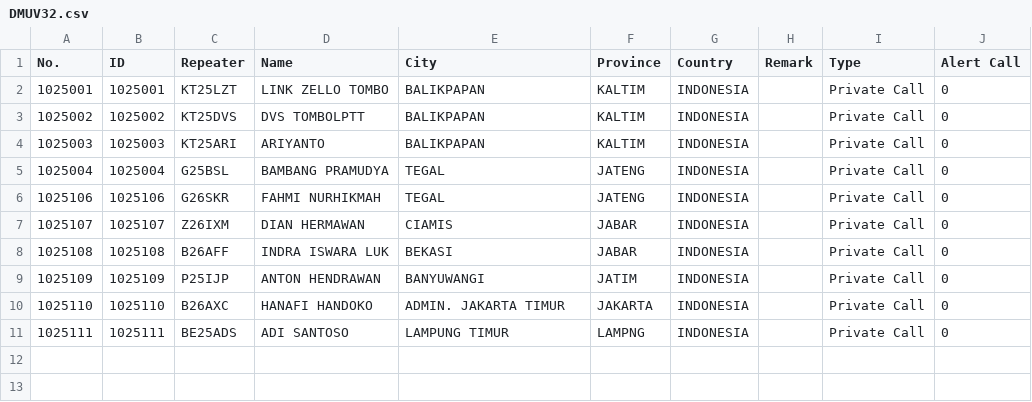
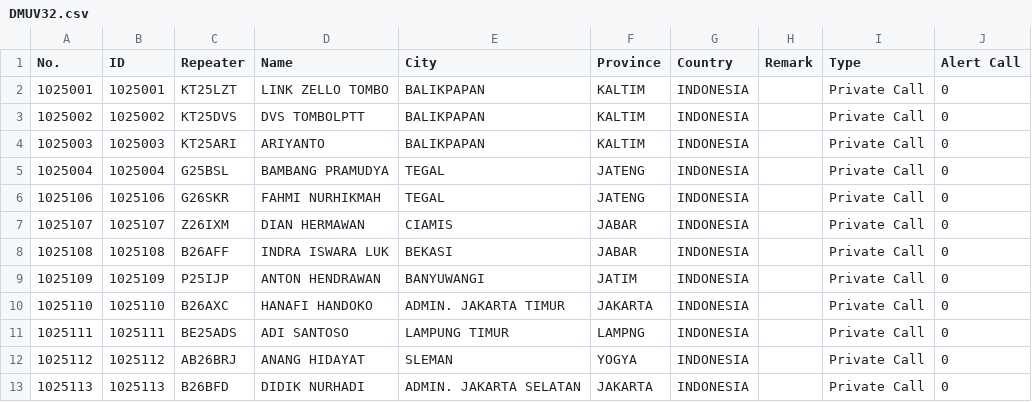
Before and after one commit to tombolptt/file_csv, a CSV file: DMUV32.csv, drawn as a sheet.

Commit message:
Update kontak DMUV32.csv otomatis via Aplikasi

```diff
--- a/DMUV32.csv
+++ b/DMUV32.csv
@@ -11 +11,3 @@ No.,ID,Repeater,Name,City,Province,Country,Remark,Type,Alert Call
 1025111,1025111,BE25ADS,ADI SANTOSO,LAMPUNG TIMUR,LAMPNG,INDONESIA,,Private Call,0
+1025112,1025112,AB26BRJ,ANANG HIDAYAT,SLEMAN,YOGYA,INDONESIA,,Private Call,0
+1025113,1025113,B26BFD,DIDIK NURHADI,ADMIN. JAKARTA SELATAN,JAKARTA,INDONESIA,,Private Call,0
```
